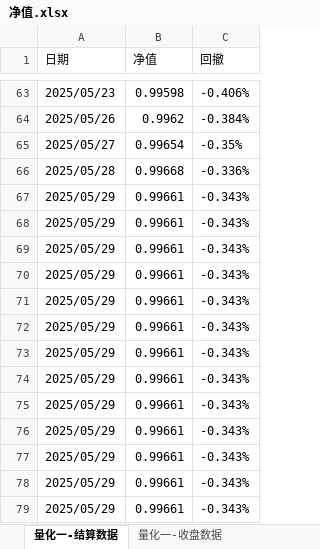
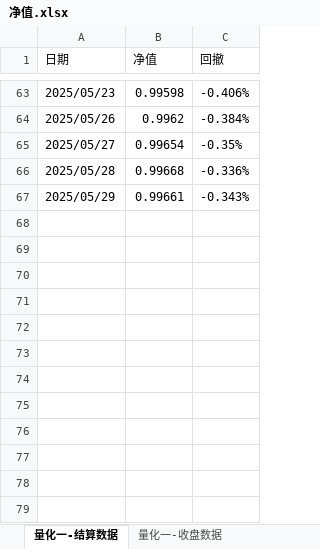
Before and after one commit to lishengze/python-study, an Excel workbook: template/5.29/净值.xlsx, sheet 量化一-结算数据, drawn as a sheet; only a part is shown, gaps mark what is left out; values as stored, in another font and other column widths than the file's, no borders; the diff names each change by its address in the sheet, - before the commit and + after, or states it on an @@ line.

```diff
--- a/template/5.29/净值.xlsx (sheet 量化一-结算数据)
+++ b/template/5.29/净值.xlsx (sheet 量化一-结算数据)
-row 68: 2025/05/29 | 0.99661 | -0.343%
-row 69: 2025/05/29 | 0.99661 | -0.343%
-row 70: 2025/05/29 | 0.99661 | -0.343%
-row 71: 2025/05/29 | 0.99661 | -0.343%
-row 72: 2025/05/29 | 0.99661 | -0.343%
-row 73: 2025/05/29 | 0.99661 | -0.343%
-row 74: 2025/05/29 | 0.99661 | -0.343%
-row 75: 2025/05/29 | 0.99661 | -0.343%
-row 76: 2025/05/29 | 0.99661 | -0.343%
-row 77: 2025/05/29 | 0.99661 | -0.343%
-row 78: 2025/05/29 | 0.99661 | -0.343%
-row 79: 2025/05/29 | 0.99661 | -0.343%
```
Also changed, not shown: sheet 量化三-结算数据, sheet 量化二-结算数据, sheet 量化三-收盘数据, sheet 量化二-收盘数据, sheet 量化一-收盘数据, 3 other files.
